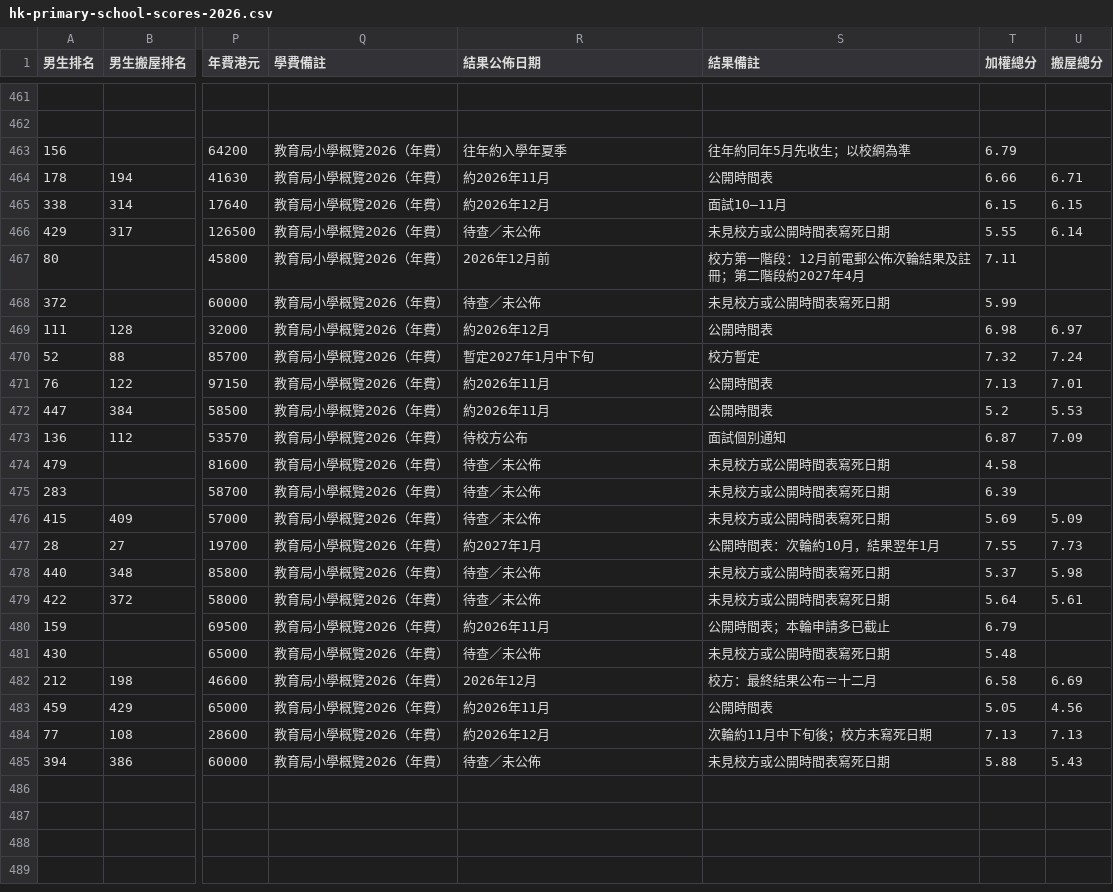
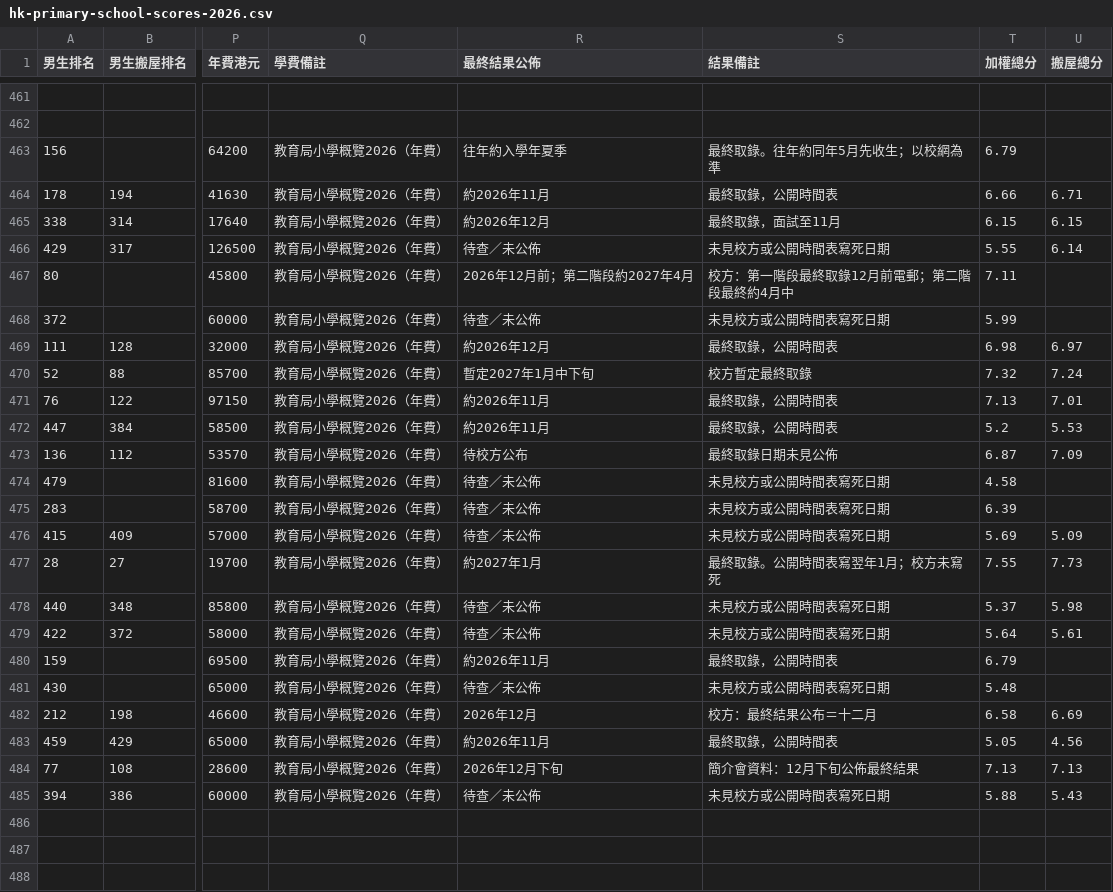
Before and after one commit to ZackYuen/ZiZiPrimaryPrep, a CSV file: docs/hk-primary-school-scores-2026.csv, drawn as a sheet; only a part is shown, gaps mark what is left out; the shorter side is filled out with more unchanged rows; the diff covers the shown part only; the diff names each change by its address in the sheet, - before the commit and + after, or states it on an @@ line.

```diff
--- a/docs/hk-primary-school-scores-2026.csv
+++ b/docs/hk-primary-school-scores-2026.csv
-R1: 結果公佈日期
+R1: 最終結果公佈
-S463 (結果備註): 往年約同年5月先收生；以校網為準
+S463 (結果備註): 最終取錄。往年約同年5月先收生；以校網為準
-S464 (結果備註): 公開時間表
+S464 (結果備註): 最終取錄，公開時間表
-S465 (結果備註): 面試10–11月
+S465 (結果備註): 最終取錄，面試至11月
-R467 (最終結果公佈): 2026年12月前
+R467 (最終結果公佈): 2026年12月前；第二階段約2027年4月
-S467 (結果備註): 校方第一階段：12月前電郵公佈次輪結果及註冊；第二階段約2027年4月
+S467 (結果備註): 校方：第一階段最終取錄12月前電郵；第二階段最終約4月中
-S469 (結果備註): 公開時間表
+S469 (結果備註): 最終取錄，公開時間表
-S470 (結果備註): 校方暫定
+S470 (結果備註): 校方暫定最終取錄
-S471:S472 (結果備註): 公開時間表
+S471:S472 (結果備註): 最終取錄，公開時間表
-S473 (結果備註): 面試個別通知
+S473 (結果備註): 最終取錄日期未見公佈
-S477 (結果備註): 公開時間表：次輪約10月，結果翌年1月
+S477 (結果備註): 最終取錄。公開時間表寫翌年1月；校方未寫死
-S480 (結果備註): 公開時間表；本輪申請多已截止
+S480 (結果備註): 最終取錄，公開時間表
-S483 (結果備註): 公開時間表
+S483 (結果備註): 最終取錄，公開時間表
-R484 (最終結果公佈): 約2026年12月
+R484 (最終結果公佈): 2026年12月下旬
-S484 (結果備註): 次輪約11月中下旬後；校方未寫死日期
+S484 (結果備註): 簡介會資料：12月下旬公佈最終結果
```
Also changed, not shown: 19 edited cells elsewhere in this file, 1 other file.
